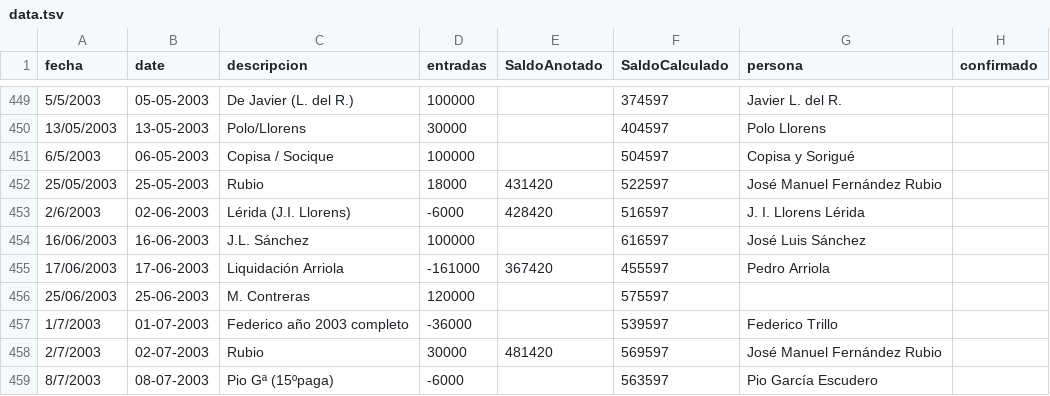
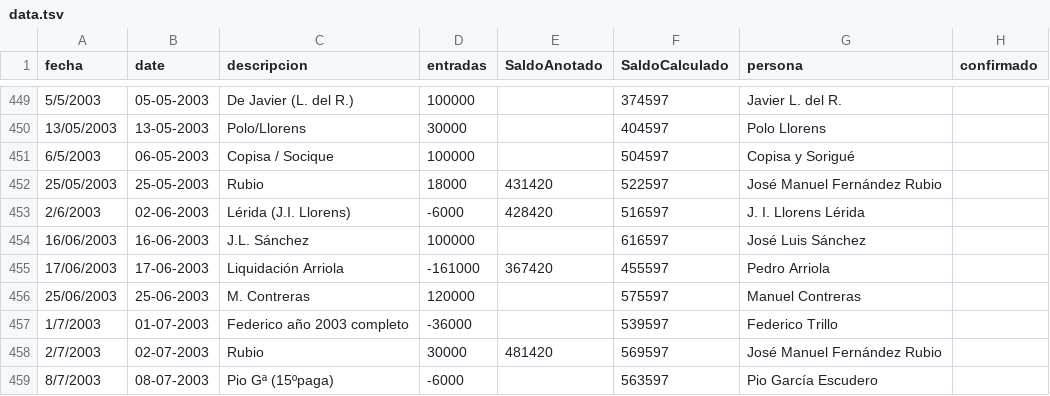
Before and after one commit to numeroteca/notasbarcenas, a TSV file: data/data.tsv, drawn as a sheet; only a part is shown, gaps mark what is left out.

Commit message:
Fix data. Manuel Contreras was missing in one line

```diff
--- a/data/data.tsv
+++ b/data/data.tsv
@@ -455,3 +455,3 @@ fecha	date	descripcion	entradas	SaldoAnotado	SaldoCalculado	persona	confirmado
 17/06/2003	17-06-2003	Liquidación Arriola	-161000	367420	455597	Pedro Arriola
-25/06/2003	25-06-2003	M. Contreras	120000		575597	
+25/06/2003	25-06-2003	M. Contreras	120000		575597	Manuel Contreras
 1/7/2003	01-07-2003	Federico año 2003 completo	-36000		539597	Federico Trillo
```
